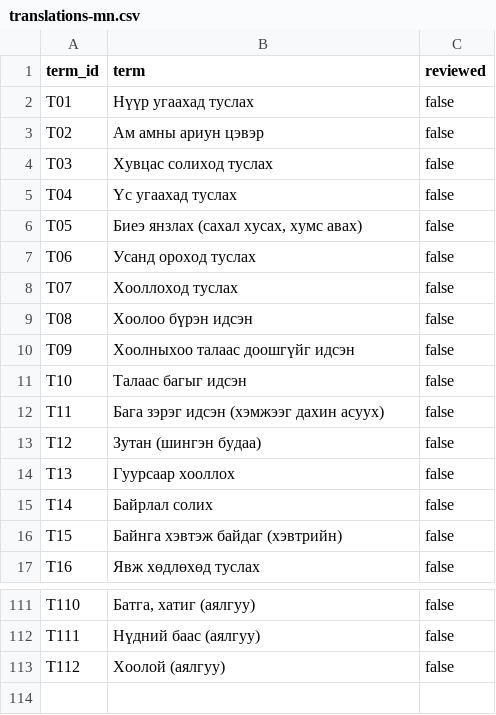
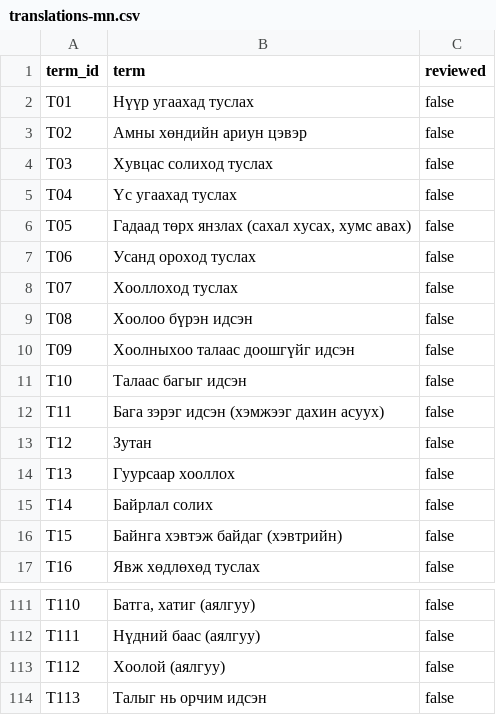
Before and after one commit to 2dion/CareBridge, a CSV file: data/glossary/translations-mn.csv, drawn as a sheet; only a part is shown, gaps mark what is left out.

```diff
--- a/data/glossary/translations-mn.csv
+++ b/data/glossary/translations-mn.csv
@@ -2,6 +2,6 @@ term_id,term,reviewed
 T01,Нүүр угаахад туслах,false
-T02,Ам амны ариун цэвэр,false
+T02,Амны хөндийн ариун цэвэр,false
 T03,Хувцас солиход туслах,false
 T04,Үс угаахад туслах,false
-T05,"Биеэ янзлах (сахал хусах, хумс авах)",false
+T05,"Гадаад төрх янзлах (сахал хусах, хумс авах)",false
 T06,Усанд ороход туслах,false
@@ -12,3 +12,3 @@ T10,Талаас багыг идсэн,false
 T11,Бага зэрэг идсэн (хэмжээг дахин асуух),false
-T12,Зутан (шингэн будаа),false
+T12,Зутан,false
 T13,Гуурсаар хооллох,false
@@ -113 +113,2 @@ T111,Нүдний баас (аялгуу),false
 T112,Хоолой (аялгуу),false
+T113,Талыг нь орчим идсэн,false
```
Also changed, not shown: data/glossary/glossary-v0.3.csv, data/glossary/terms-v0.3.csv, 11 other files.
